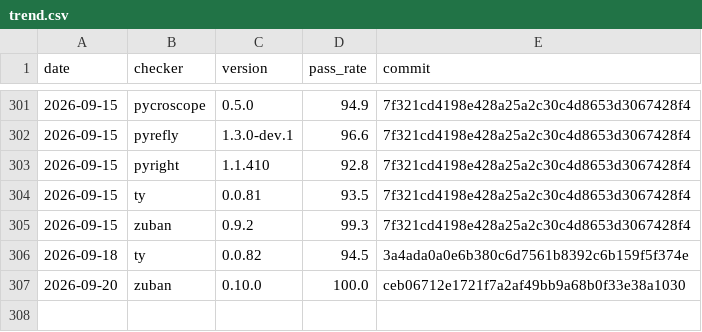
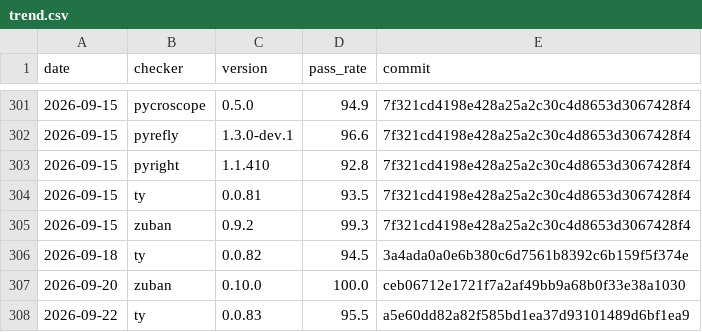
Before and after one commit to driftcell/typing-conformance-trend, a CSV file: trend.csv, drawn as a sheet; only a part is shown, gaps mark what is left out; the diff names each change by its address in the sheet, - before the commit and + after, or states it on an @@ line.

```diff
--- a/trend.csv
+++ b/trend.csv
+row 308: 2026-09-22 | ty | 0.0.83 | 95.5 | a5e60dd82a82f585bd1ea37d93101489d6bf1ea9
```
Also changed, not shown: 3 other files.
